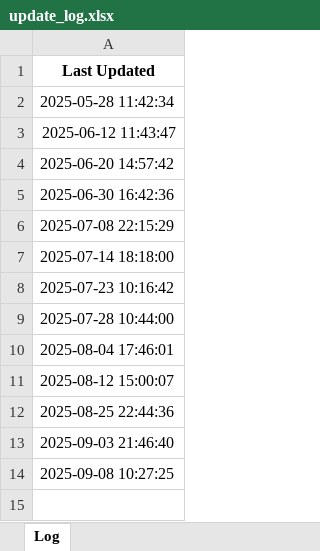
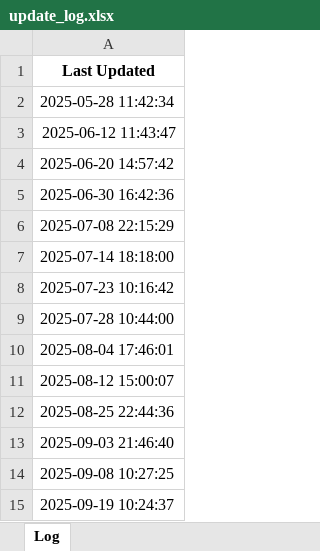
Before and after one commit to mariswarycharan/Chile_Ley_del_Lobby_Project, an Excel workbook: update_log.xlsx, sheet Log, drawn as a sheet; values as stored, in another font and other column widths than the file's, no borders; the diff names each change by its address in the sheet, - before the commit and + after, or states it on an @@ line.

```diff
--- a/update_log.xlsx (sheet Log)
+++ b/update_log.xlsx (sheet Log)
+row 15: 2025-09-19 10:24:37
```
Also changed, not shown: output/2025/scraped_data/Ministry of Health 2025.xlsx, output/2025/scraped_data/National Health Fund 2025.xlsx, 19 other files.
